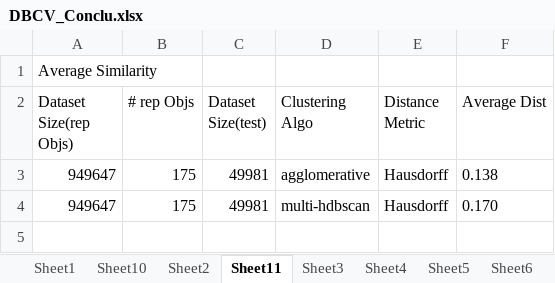
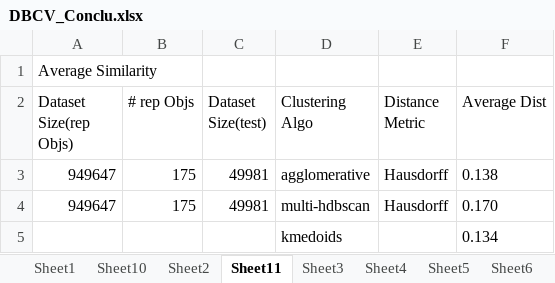
Before and after one commit to snehabanerjee2017/Thesis-Documentation, an Excel workbook: Experiments/DBCV_Conclu.xlsx, sheet Sheet11, drawn as a sheet; values as stored, in another font and other column widths than the file's, no borders; the diff names each change by its address in the sheet, - before the commit and + after, or states it on an @@ line.

```diff
--- a/Experiments/DBCV_Conclu.xlsx (sheet Sheet11)
+++ b/Experiments/DBCV_Conclu.xlsx (sheet Sheet11)
+row 5:  |  |  | kmedoids |  | 0.134
```
Also changed, not shown: 5 other files.
